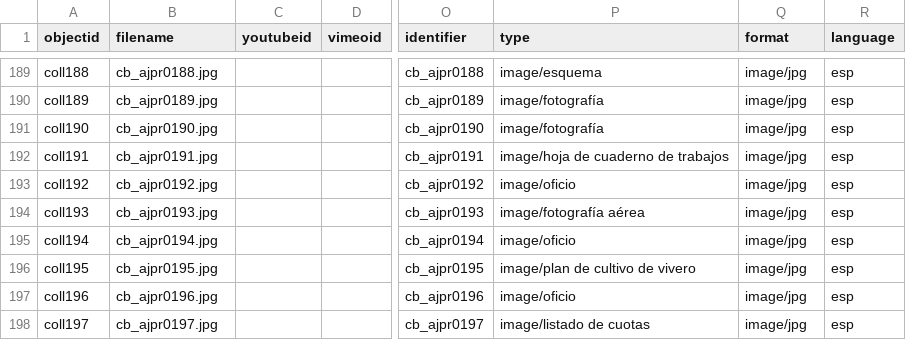
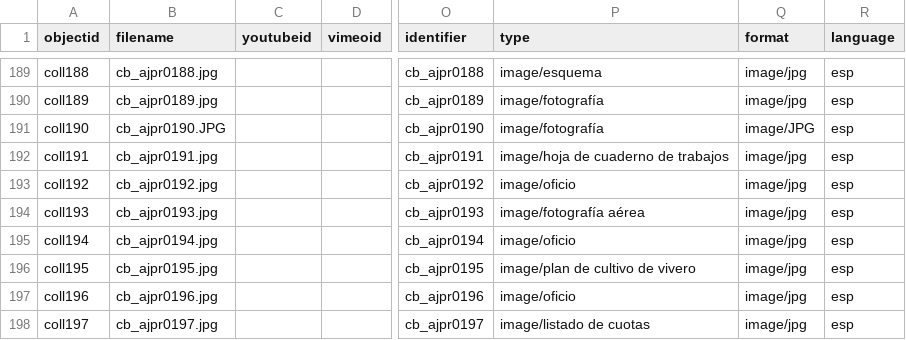
Before and after one commit to jpinod02/archivojosepinorivera, a CSV file: _data/cb_metadata_archivojosepinorivera1.csv, drawn as a sheet; only a part is shown, gaps mark what is left out; the diff names each change by its address in the sheet, - before the commit and + after, or states it on an @@ line.

Commit message:
Update cb_metadata_archivojosepinorivera1.csv

```diff
--- a/_data/cb_metadata_archivojosepinorivera1.csv
+++ b/_data/cb_metadata_archivojosepinorivera1.csv
-B191 (filename): cb_ajpr0190.jpg
+B191 (filename): cb_ajpr0190.JPG
-Q191 (format): image/jpg
+Q191 (format): image/JPG
```
